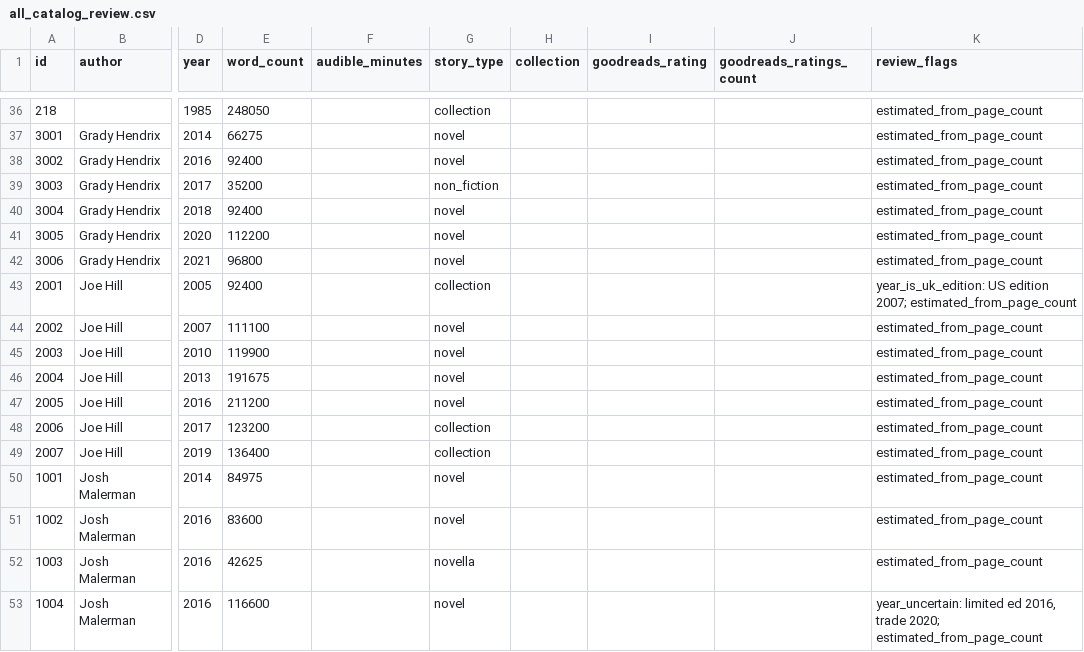
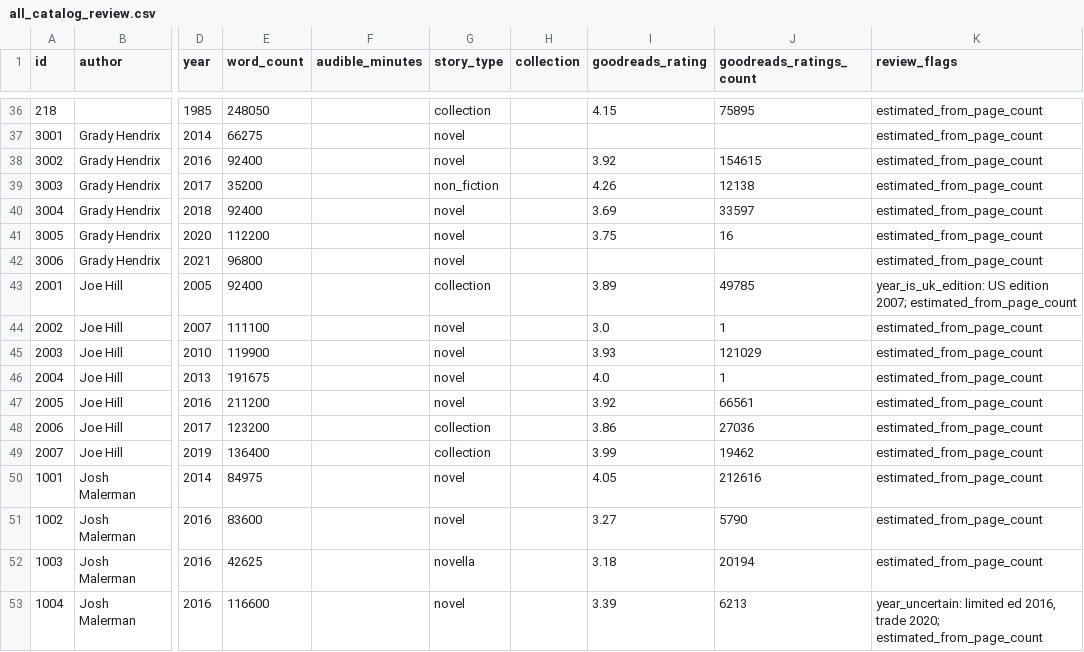
Before and after one commit to mattnicol/king-catalog, a CSV file: data-tools/enriched/all_catalog_review.csv, drawn as a sheet; only a part is shown, gaps mark what is left out; the diff covers the shown part only; the diff names each change by its address in the sheet, - before the commit and + after, or states it on an @@ line.

```diff
--- a/data-tools/enriched/all_catalog_review.csv
+++ b/data-tools/enriched/all_catalog_review.csv
-I36 (goodreads_rating): (empty)
+I36 (goodreads_rating): 4.15
-J36 (goodreads_ratings_count): (empty)
+J36 (goodreads_ratings_count): 75895
-I38 (goodreads_rating): (empty)
+I38 (goodreads_rating): 3.92
-J38 (goodreads_ratings_count): (empty)
+J38 (goodreads_ratings_count): 154615
-I39 (goodreads_rating): (empty)
+I39 (goodreads_rating): 4.26
-J39 (goodreads_ratings_count): (empty)
+J39 (goodreads_ratings_count): 12138
-I40 (goodreads_rating): (empty)
+I40 (goodreads_rating): 3.69
-J40 (goodreads_ratings_count): (empty)
+J40 (goodreads_ratings_count): 33597
-I41 (goodreads_rating): (empty)
+I41 (goodreads_rating): 3.75
-J41 (goodreads_ratings_count): (empty)
+J41 (goodreads_ratings_count): 16
-I43 (goodreads_rating): (empty)
+I43 (goodreads_rating): 3.89
-J43 (goodreads_ratings_count): (empty)
+J43 (goodreads_ratings_count): 49785
-I44 (goodreads_rating): (empty)
+I44 (goodreads_rating): 3.0
-J44 (goodreads_ratings_count): (empty)
+J44 (goodreads_ratings_count): 1
-I45 (goodreads_rating): (empty)
+I45 (goodreads_rating): 3.93
-J45 (goodreads_ratings_count): (empty)
+J45 (goodreads_ratings_count): 121029
-I46 (goodreads_rating): (empty)
+I46 (goodreads_rating): 4.0
-J46 (goodreads_ratings_count): (empty)
+J46 (goodreads_ratings_count): 1
-I47 (goodreads_rating): (empty)
+I47 (goodreads_rating): 3.92
-J47 (goodreads_ratings_count): (empty)
+J47 (goodreads_ratings_count): 66561
-I48 (goodreads_rating): (empty)
+I48 (goodreads_rating): 3.86
-J48 (goodreads_ratings_count): (empty)
+J48 (goodreads_ratings_count): 27036
-I49 (goodreads_rating): (empty)
+I49 (goodreads_rating): 3.99
-J49 (goodreads_ratings_count): (empty)
+J49 (goodreads_ratings_count): 19462
-I50 (goodreads_rating): (empty)
+I50 (goodreads_rating): 4.05
-J50 (goodreads_ratings_count): (empty)
+J50 (goodreads_ratings_count): 212616
-I51 (goodreads_rating): (empty)
+I51 (goodreads_rating): 3.27
-J51 (goodreads_ratings_count): (empty)
+J51 (goodreads_ratings_count): 5790
-I52 (goodreads_rating): (empty)
+I52 (goodreads_rating): 3.18
-J52 (goodreads_ratings_count): (empty)
+J52 (goodreads_ratings_count): 20194
-I53 (goodreads_rating): (empty)
+I53 (goodreads_rating): 3.39
-J53 (goodreads_ratings_count): (empty)
+J53 (goodreads_ratings_count): 6213
```
Also changed, not shown: 74 edited cells elsewhere in this file, 8 other files.
